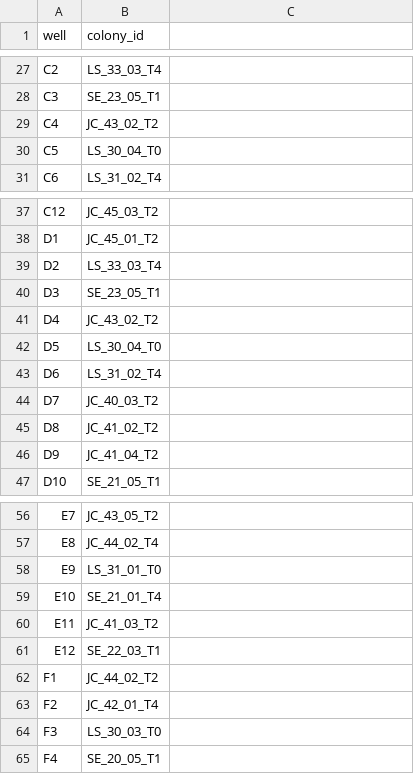
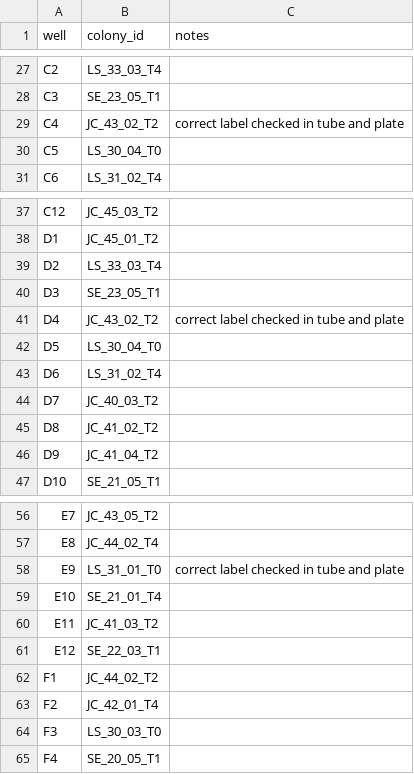
Before and after one commit to hputnam/Toa_Nuuroa_transplant, a CSV file: RAnalysis/data/protein/20261026_Plate9_Host_prot_platemap.csv, drawn as a sheet; only a part is shown, gaps mark what is left out; the diff names each change by its address in the sheet, - before the commit and + after, or states it on an @@ line.

Commit message:
platemap 9 sym and host checked 2 samples for correct labels/id

```diff
--- a/RAnalysis/data/protein/20261026_Plate9_Host_prot_platemap.csv
+++ b/RAnalysis/data/protein/20261026_Plate9_Host_prot_platemap.csv
-C1: (empty)
+C1: notes
-C29 (notes): (empty)
+C29 (notes): correct label checked in tube and plate
-C41 (notes): (empty)
+C41 (notes): correct label checked in tube and plate
-C58 (notes): (empty)
+C58 (notes): correct label checked in tube and plate
```
Also changed, not shown: RAnalysis/data/protein/20261026_Plate9_Sym_prot_platemap.csv.
